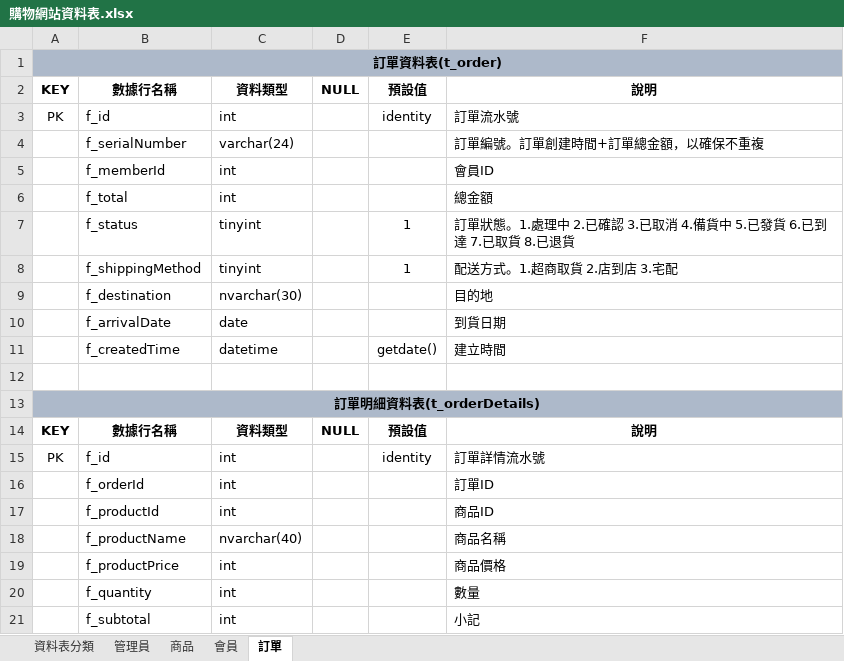
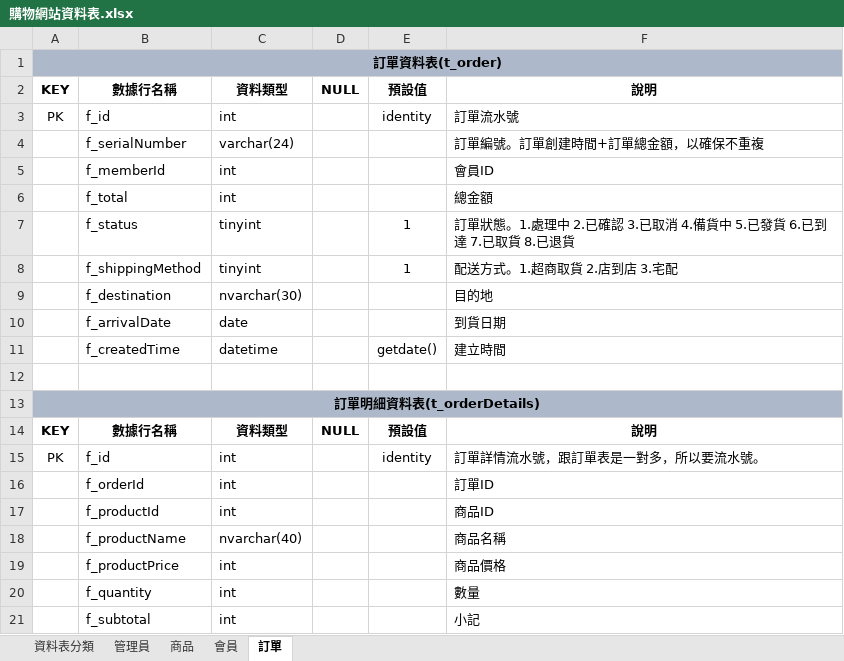
Before and after one commit to wer7890/ShoppingDB, an Excel workbook: 購物網站資料表.xlsx, sheet 訂單, drawn as a sheet; values as stored, in another font and other column widths than the file's, no borders; the diff names each change by its address in the sheet, - before the commit and + after, or states it on an @@ line.

```diff
--- a/購物網站資料表.xlsx (sheet 訂單)
+++ b/購物網站資料表.xlsx (sheet 訂單)
-F15: 訂單詳情流水號
+F15: 訂單詳情流水號，跟訂單表是一對多，所以要流水號。
```
Also changed, not shown: sheet 會員, 1 other file.
